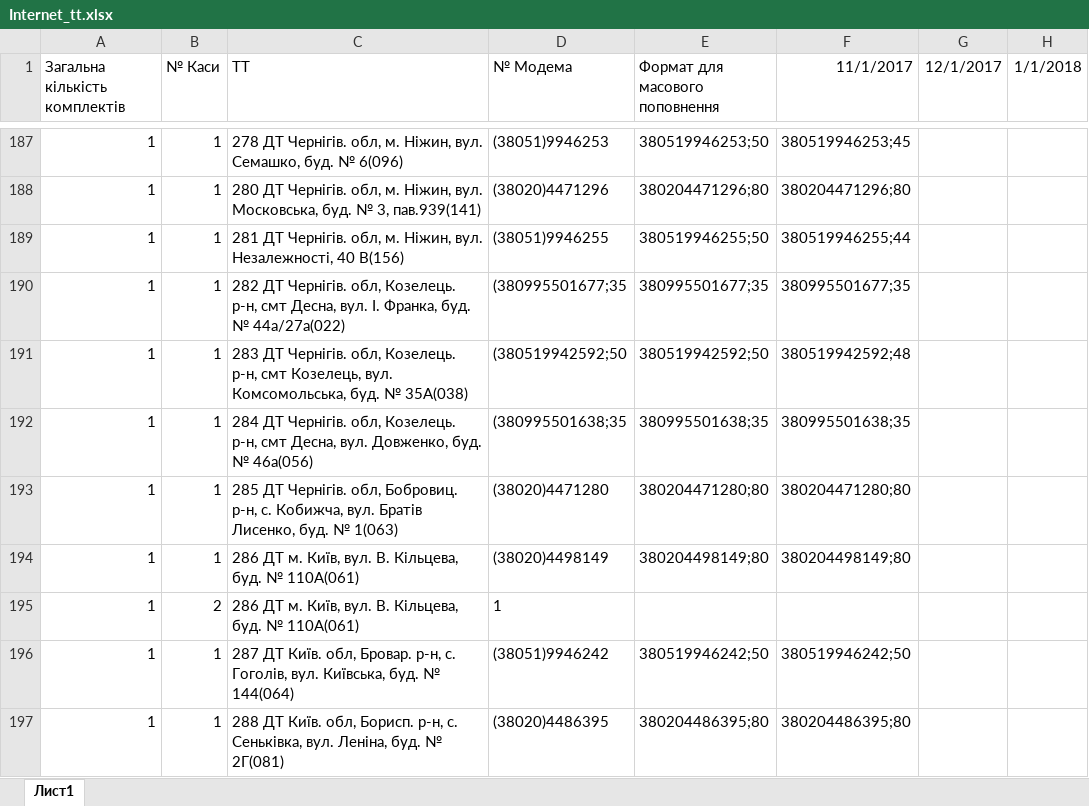
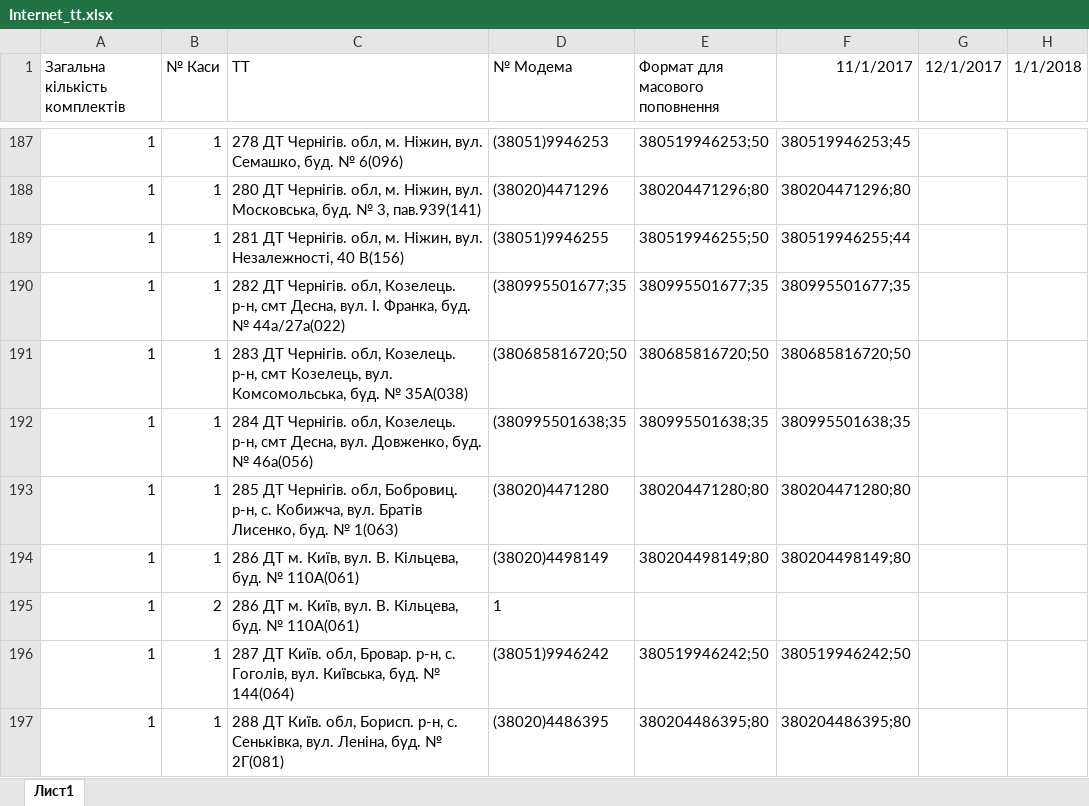
Before and after one commit to Andriyash/GitHub, an Excel workbook: Internet_tt.xlsx, sheet Лист1, drawn as a sheet; only a part is shown, gaps mark what is left out; values as stored, in another font and other column widths than the file's, no borders; the diff names each change by its address in the sheet, - before the commit and + after, or states it on an @@ line.

Commit message:
ТТ163 замына модема
Київстар 068 581 6720

```diff
--- a/Internet_tt.xlsx (sheet Лист1)
+++ b/Internet_tt.xlsx (sheet Лист1)
-D191 (№ Модема): (380519942592;50
+D191 (№ Модема): (380685816720;50
-E191 (Формат для масового поповнення): 380519942592;50
+E191 (Формат для масового поповнення): 380685816720;50
-F191 (11/1/2017): 380519942592;48
+F191 (11/1/2017): 380685816720;50
```
Also changed, not shown: 1 other file.
